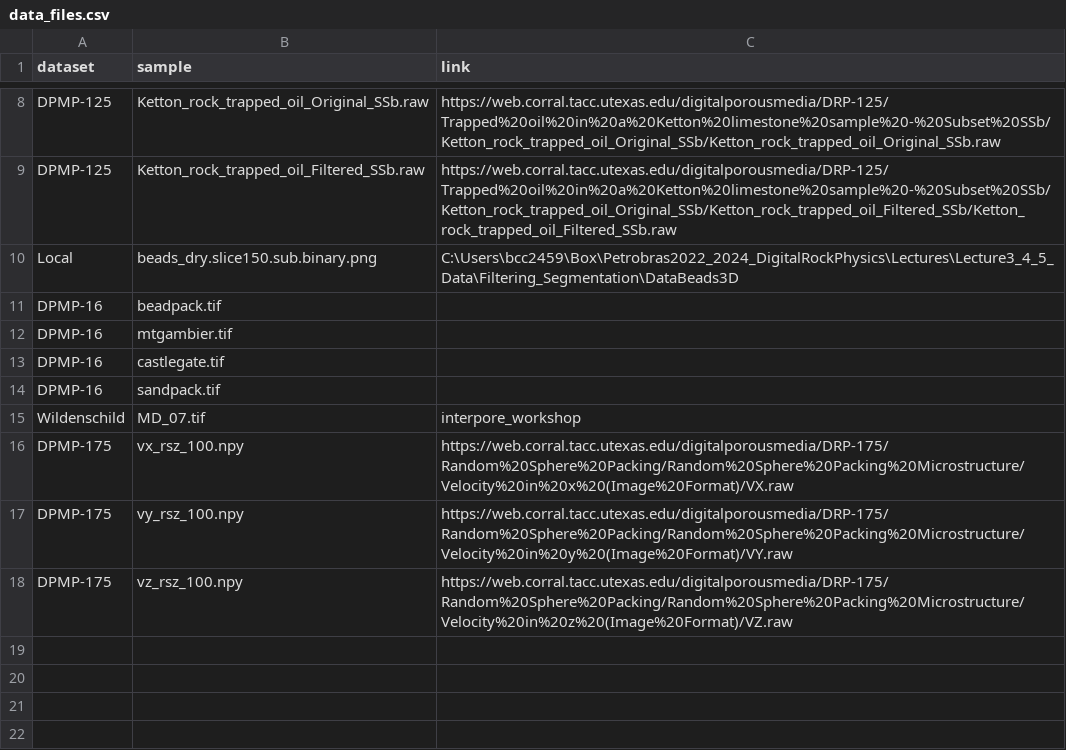
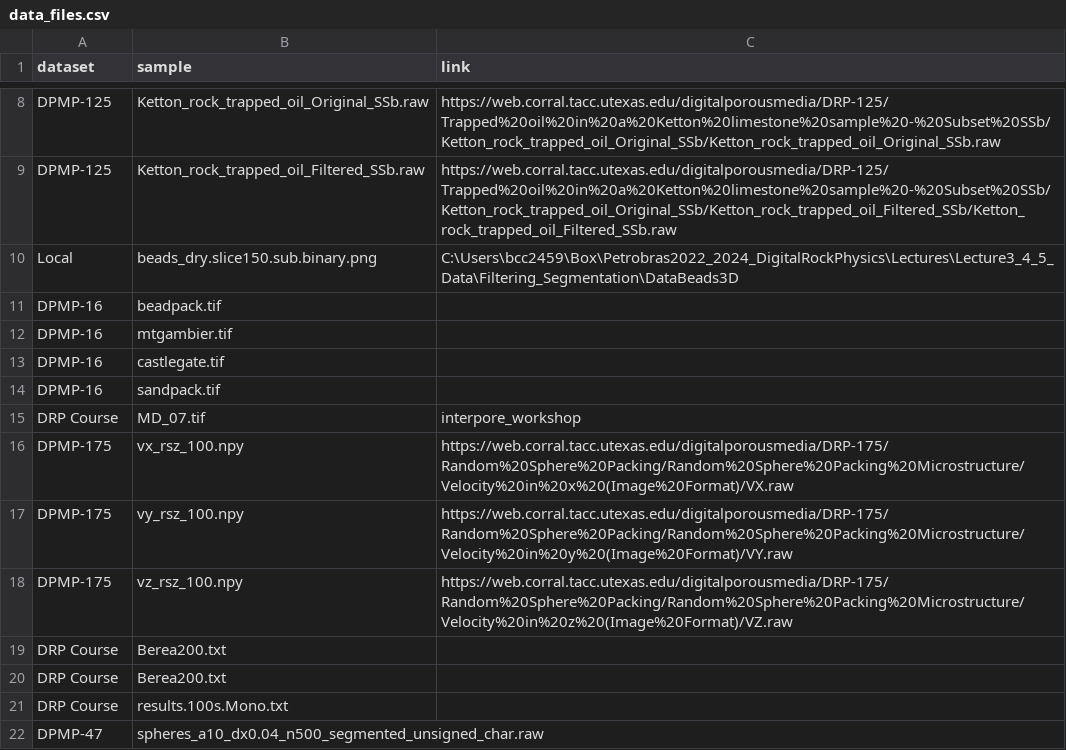
Before and after one commit to digital-porous-media/dpm_teach, a CSV file: data_files.csv, drawn as a sheet; only a part is shown, gaps mark what is left out.

Commit message:
Update data_files

```diff
--- a/data_files.csv
+++ b/data_files.csv
@@ -14,3 +14,3 @@ DPMP-16,castlegate.tif,
 DPMP-16,sandpack.tif,
-Wildenschild,MD_07.tif,interpore_workshop
+DRP Course,MD_07.tif,interpore_workshop
 DPMP-175,vx_rsz_100.npy,https://web.corral.tacc.utexas.edu/digitalporousmedia/DRP-175/Random%20Sphere%20Packing/Random%20Sphere%20Packing%20Microstructure/Velocity%20in%20x%20(Image%20Format)/VX.raw
@@ -18 +18,5 @@ DPMP-175,vy_rsz_100.npy,https://web.corral.tacc.utexas.edu/digitalporousmedia/DR
 DPMP-175,vz_rsz_100.npy,https://web.corral.tacc.utexas.edu/digitalporousmedia/DRP-175/Random%20Sphere%20Packing/Random%20Sphere%20Packing%20Microstructure/Velocity%20in%20z%20(Image%20Format)/VZ.raw
+DRP Course,Berea200.txt,
+DRP Course,Berea200.txt,
+DRP Course,results.100s.Mono.txt,
+DPMP-47,spheres_a10_dx0.04_n500_segmented_unsigned_char.raw,
```
